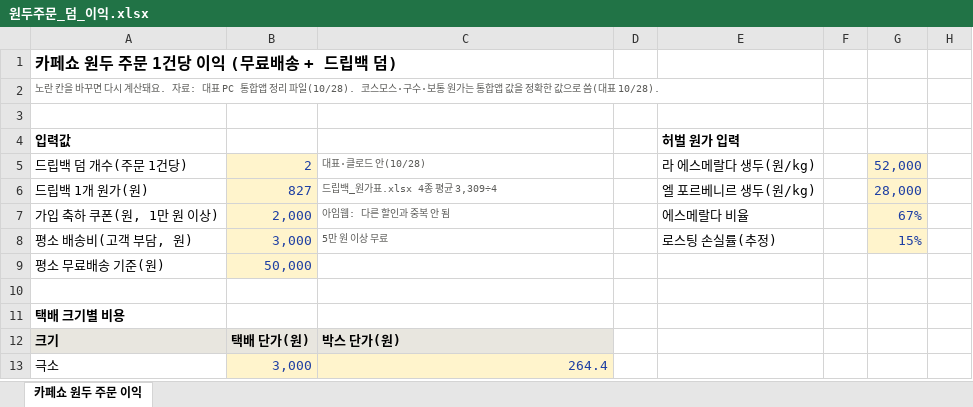
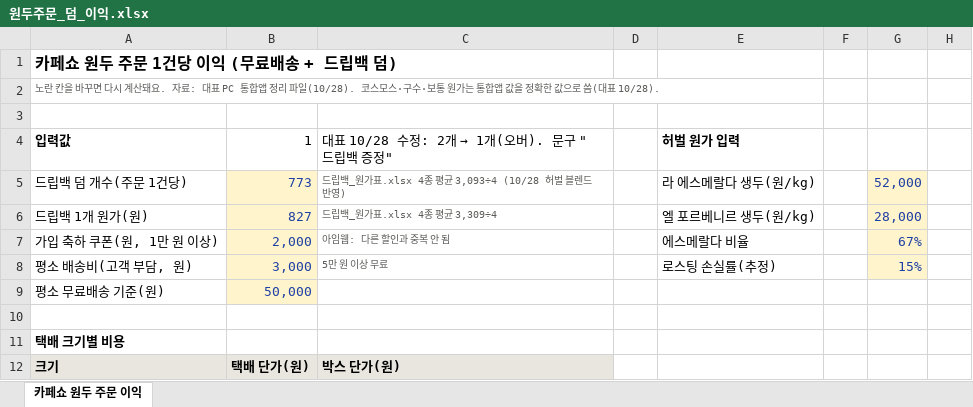
Before and after one commit to Gachicoffee/cafeshow2026, an Excel workbook: planning/원두주문_덤_이익.xlsx, sheet 카페쇼 원두 주문 이익, drawn as a sheet; only a part is shown; the shorter side is filled out with more unchanged rows; values as stored, in another font and other column widths than the file's, no borders; the diff names each change by its address in the sheet, - before the commit and + after, or states it on an @@ line.

```diff
--- a/planning/원두주문_덤_이익.xlsx (sheet 카페쇼 원두 주문 이익)
+++ b/planning/원두주문_덤_이익.xlsx (sheet 카페쇼 원두 주문 이익)
-B4: (empty)
+B4: 1
@@ C4: (empty) → 대표 10/28 수정: 2개 → 1개(오버). 문구 "드립백 증정" @@
-B5: 2
+B5: 773
-C5: 대표·클로드 안(10/28)
+C5: 드립백_원가표.xlsx 4종 평균 3,093÷4 (10/28 허벌 블렌드 반영)
```
Also changed, not shown: 3 other files.
